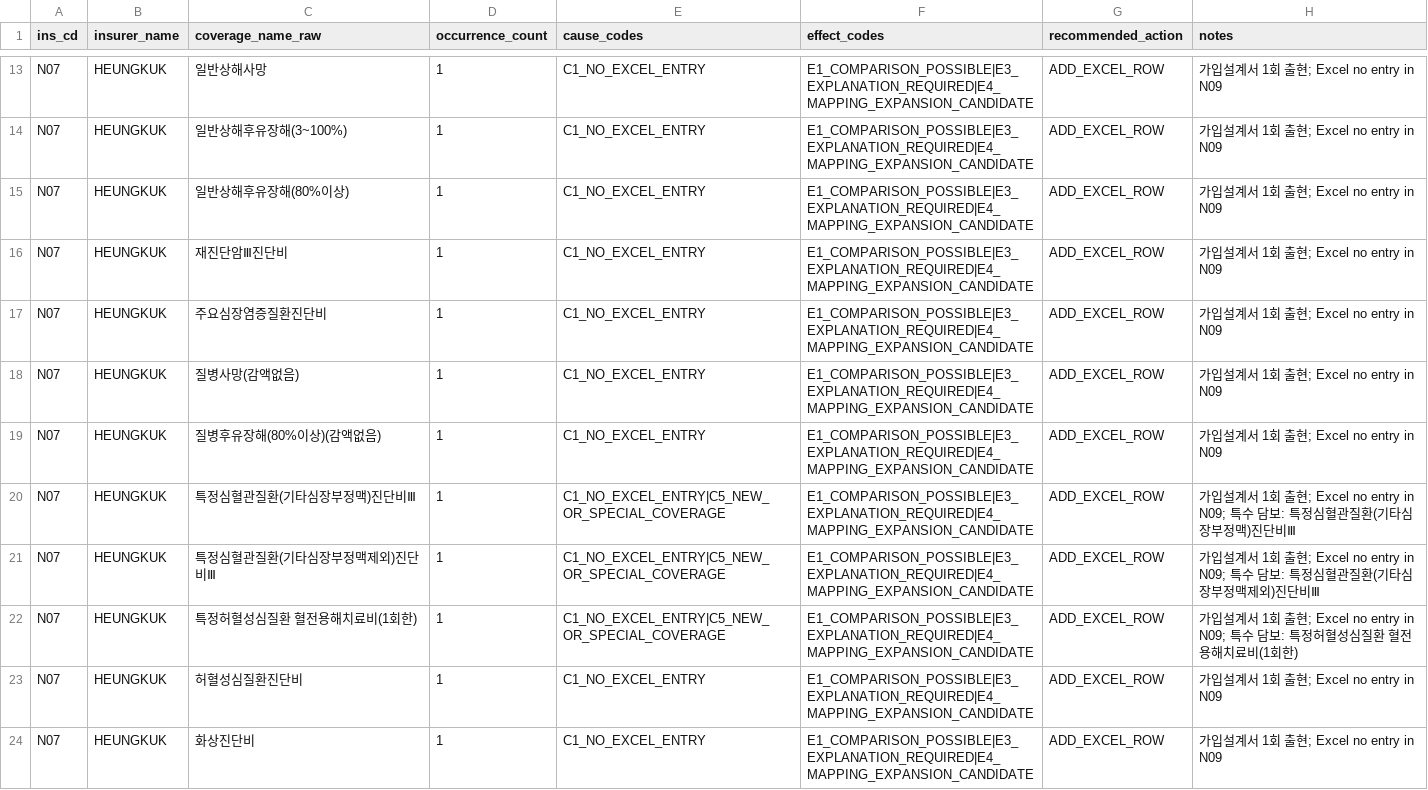
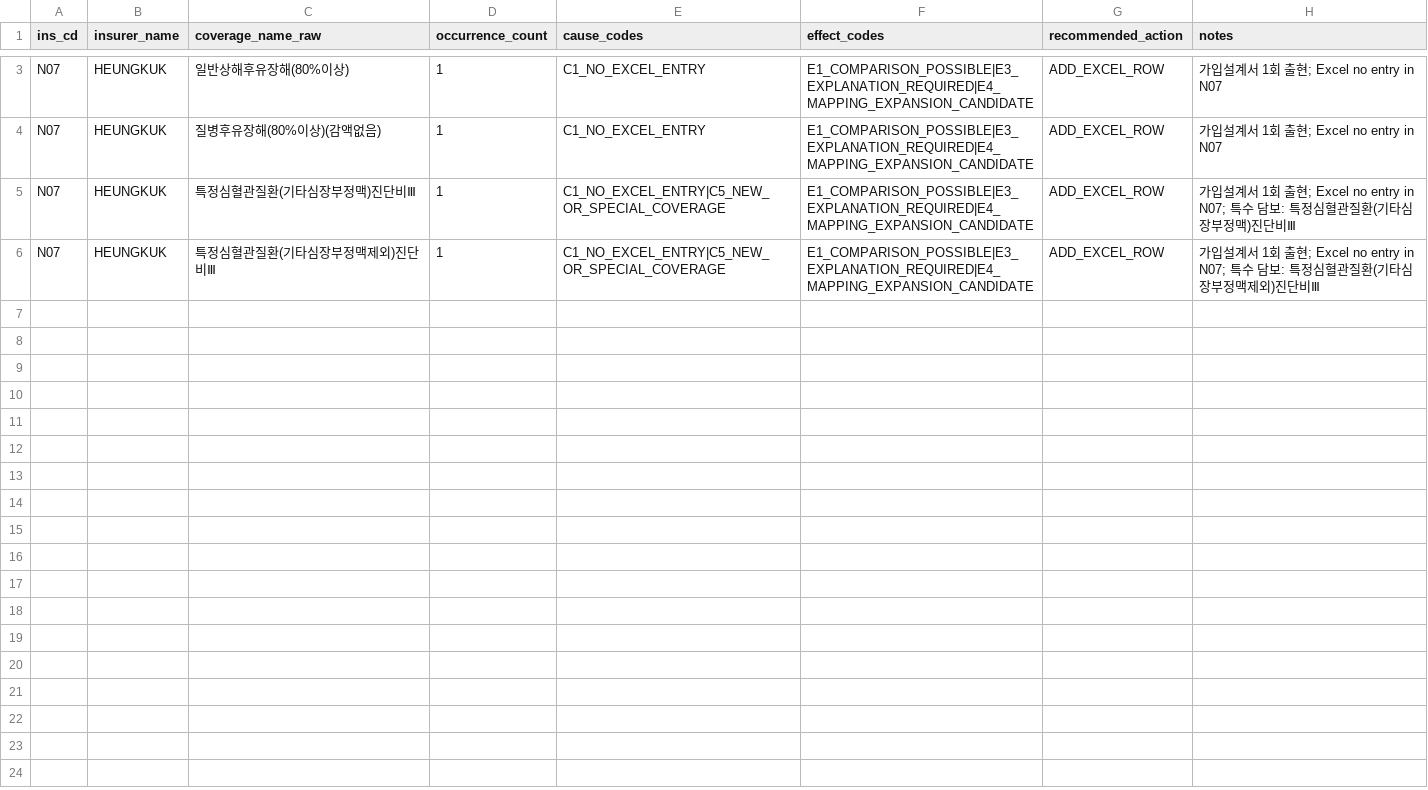
Before and after one commit to jason-dio-so/inca-rag-final, a CSV file: data/step310_mapping/excel_backlog/backlog_N07_HEUNGKUK.csv, drawn as a sheet; only a part is shown, gaps mark what is left out; removed rows and columns are numbered as before the commit, all else as after; the diff covers the shown part only; the diff names each change by its address in the sheet, - before the commit and + after, or states it on an @@ line.

```diff
--- a/data/step310_mapping/excel_backlog/backlog_N07_HEUNGKUK.csv
+++ b/data/step310_mapping/excel_backlog/backlog_N07_HEUNGKUK.csv
-row 13: N07 | HEUNGKUK | 일반상해사망 | 1 | C1_NO_EXCEL_ENTRY | E1_COMPARISON_POSSIBLE|E3_EXPLANATION_REQUIRED|E4_MAPPING_EXPANSION_CANDIDATE | ADD_EXCEL_ROW | 가입설계서 1회 출현; Excel no entry in N09
-row 14: N07 | HEUNGKUK | 일반상해후유장해(3~100%) | 1 | C1_NO_EXCEL_ENTRY | E1_COMPARISON_POSSIBLE|E3_EXPLANATION_REQUIRED|E4_MAPPING_EXPANSION_CANDIDATE | ADD_EXCEL_ROW | 가입설계서 1회 출현; Excel no entry in N09
-H3 (notes): 가입설계서 1회 출현; Excel no entry in N09
+H3 (notes): 가입설계서 1회 출현; Excel no entry in N07
-row 16: N07 | HEUNGKUK | 재진단암Ⅲ진단비 | 1 | C1_NO_EXCEL_ENTRY | E1_COMPARISON_POSSIBLE|E3_EXPLANATION_REQUIRED|E4_MAPPING_EXPANSION_CANDIDATE | ADD_EXCEL_ROW | 가입설계서 1회 출현; Excel no entry in N09
-row 17: N07 | HEUNGKUK | 주요심장염증질환진단비 | 1 | C1_NO_EXCEL_ENTRY | E1_COMPARISON_POSSIBLE|E3_EXPLANATION_REQUIRED|E4_MAPPING_EXPANSION_CANDIDATE | ADD_EXCEL_ROW | 가입설계서 1회 출현; Excel no entry in N09
-row 18: N07 | HEUNGKUK | 질병사망(감액없음) | 1 | C1_NO_EXCEL_ENTRY | E1_COMPARISON_POSSIBLE|E3_EXPLANATION_REQUIRED|E4_MAPPING_EXPANSION_CANDIDATE | ADD_EXCEL_ROW | 가입설계서 1회 출현; Excel no entry in N09
-H4 (notes): 가입설계서 1회 출현; Excel no entry in N09
+H4 (notes): 가입설계서 1회 출현; Excel no entry in N07
-H5 (notes): …Excel no entry in N09; 특수 담…
+H5 (notes): …Excel no entry in N07; 특수 담…
-H6 (notes): …Excel no entry in N09; 특수 담…
+H6 (notes): …Excel no entry in N07; 특수 담…
-row 22: N07 | HEUNGKUK | 특정허혈성심질환 혈전용해치료비(1회한) | 1 | C1_NO_EXCEL_ENTRY|C5_NEW_OR_SPECIAL_COVERAGE | E1_COMPARISON_POSSIBLE|E3_EXPLANATION_REQUIRED|E4_MAPPING_EXPANSION_CANDIDATE | ADD_EXCEL_ROW | 가입설계서 1회 출현; Excel no entry in N09; 특수 담보: 특정허혈성심질환 혈전용해치료비(1회한)
-row 23: N07 | HEUNGKUK | 허혈성심질환진단비 | 1 | C1_NO_EXCEL_ENTRY | E1_COMPARISON_POSSIBLE|E3_EXPLANATION_REQUIRED|E4_MAPPING_EXPANSION_CANDIDATE | ADD_EXCEL_ROW | 가입설계서 1회 출현; Excel no entry in N09
-row 24: N07 | HEUNGKUK | 화상진단비 | 1 | C1_NO_EXCEL_ENTRY | E1_COMPARISON_POSSIBLE|E3_EXPLANATION_REQUIRED|E4_MAPPING_EXPANSION_CANDIDATE | ADD_EXCEL_ROW | 가입설계서 1회 출현; Excel no entry in N09
```
Also changed, not shown: 10 removed rows and 1 edited cell elsewhere in this file, data/step310_mapping/excel_backlog/backlog_N04_MERITZ.csv, data/step310_mapping/excel_backlog/backlog_N05_KB.csv, 10 other files.
